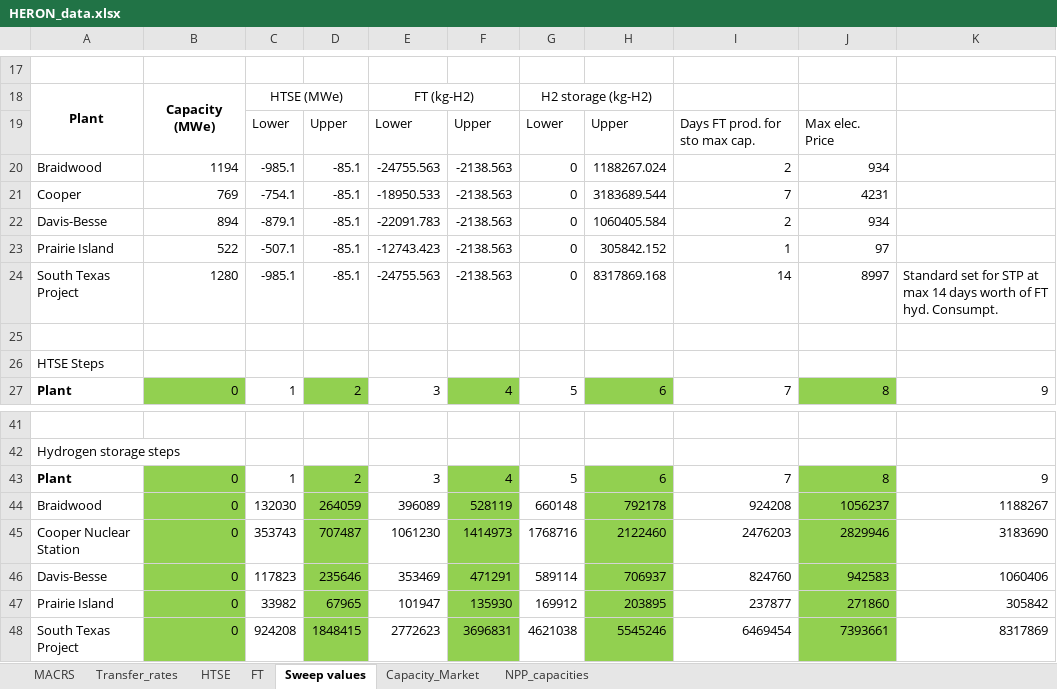
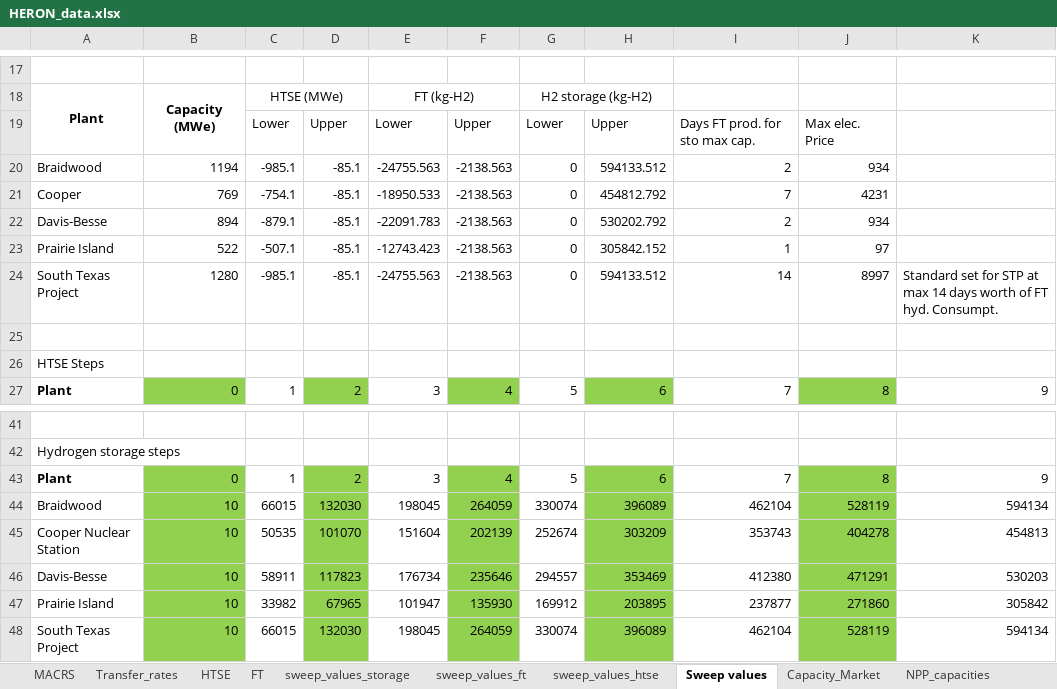
Before and after one commit to mgarrouste/FORCE, an Excel workbook: use_cases/LWR_FT_2023/data/HERON_data.xlsx, sheet Sweep values, drawn as a sheet; only a part is shown, gaps mark what is left out; values as stored, in another font and other column widths than the file's, no borders; removed rows and columns are numbered as before the commit, all else as after; the diff names each change by its address in the sheet, - before the commit and + after, or states it on an @@ line.

Commit message:
update inputs 0% initial storage and update sweep storage values, only up to 24h storage of ft capacity

```diff
--- a/use_cases/LWR_FT_2023/data/HERON_data.xlsx (sheet Sweep values)
+++ b/use_cases/LWR_FT_2023/data/HERON_data.xlsx (sheet Sweep values)
+sheet tab: sweep_values_storage
+sheet tab: sweep_values_ft
+sheet tab: sweep_values_htse
-H20: 1188267.024
+H20: 594133.512
-H21: 3183689.544
+H21: 454812.792
-H22: 1060405.584
+H22: 530202.792
-H24: 8317869.168
+H24: 594133.512
-row 44: Braidwood | 0 | 132030 | 264059 | 396089 | 528119 | 660148 | 792178 | 924208 | 1056237 | 1188267
-row 45: Cooper Nuclear Station | 0 | 353743 | 707487 | 1061230 | 1414973 | 1768716 | 2122460 | 2476203 | 2829946 | 3183690
-row 46: Davis-Besse | 0 | 117823 | 235646 | 353469 | 471291 | 589114 | 706937 | 824760 | 942583 | 1060406
+row 44: Braidwood | 10 | 66015 | 132030 | 198045 | 264059 | 330074 | 396089 | 462104 | 528119 | 594134
+row 45: Cooper Nuclear Station | 10 | 50535 | 101070 | 151604 | 202139 | 252674 | 303209 | 353743 | 404278 | 454813
+row 46: Davis-Besse | 10 | 58911 | 117823 | 176734 | 235646 | 294557 | 353469 | 412380 | 471291 | 530203
-B47: 0
+B47: 10
-row 48: South Texas Project | 0 | 924208 | 1848415 | 2772623 | 3696831 | 4621038 | 5545246 | 6469454 | 7393661 | 8317869
+row 48: South Texas Project | 10 | 66015 | 132030 | 198045 | 264059 | 330074 | 396089 | 462104 | 528119 | 594134
```
Also changed, not shown: formulas that keep their value.
